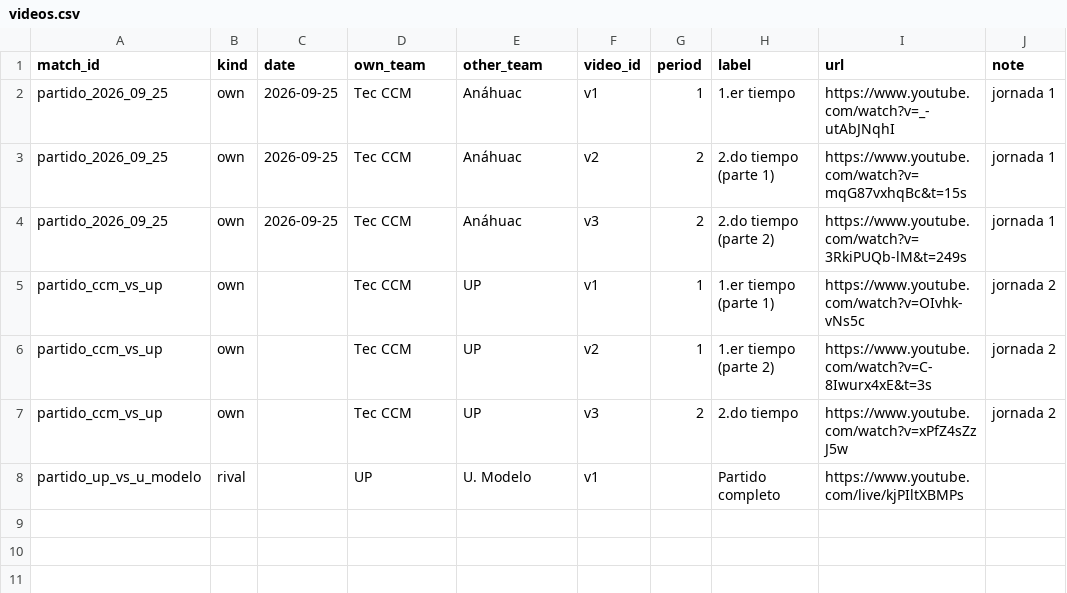
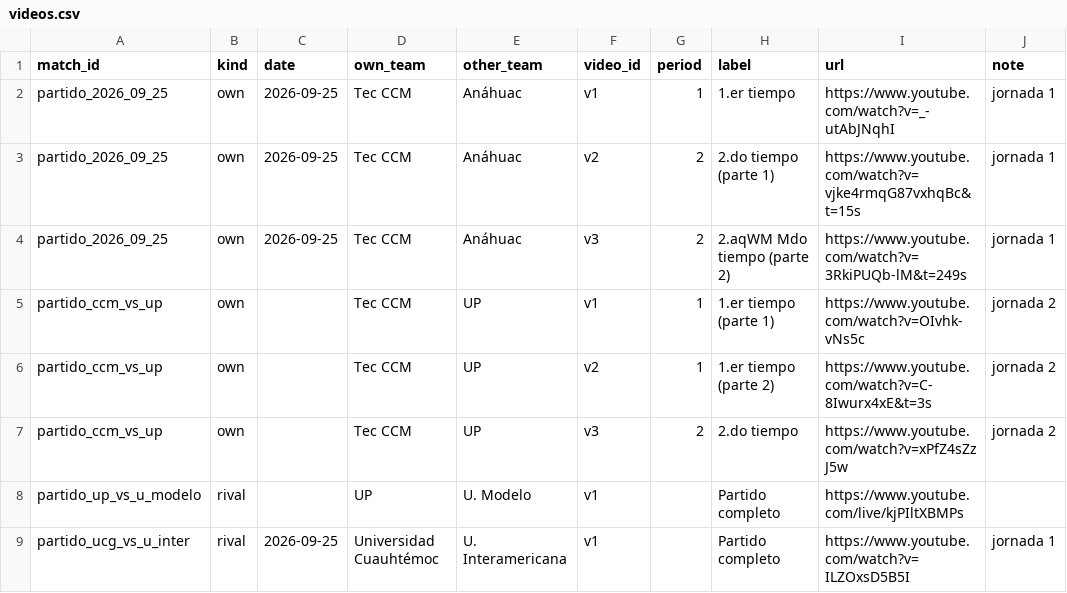
Before and after one commit to joa-b24/Sports-Analytics-Demo, a CSV file: matches/videos.csv, drawn as a sheet.

```diff
--- a/matches/videos.csv
+++ b/matches/videos.csv
@@ -2,4 +2,4 @@ match_id,kind,date,own_team,other_team,video_id,period,label,url,note
 partido_2026_09_25,own,2026-09-25,Tec CCM,Anáhuac,v1,1,1.er tiempo,https://www.youtube.com/watch?v=_-utAbJNqhI,jornada 1
-partido_2026_09_25,own,2026-09-25,Tec CCM,Anáhuac,v2,2,2.do tiempo (parte 1),https://www.youtube.com/watch?v=mqG87vxhqBc&t=15s,jornada 1
-partido_2026_09_25,own,2026-09-25,Tec CCM,Anáhuac,v3,2,2.do tiempo (parte 2),https://www.youtube.com/watch?v=3RkiPUQb-lM&t=249s,jornada 1
+partido_2026_09_25,own,2026-09-25,Tec CCM,Anáhuac,v2,2,2.do tiempo (parte 1),https://www.youtube.com/watch?v= vjke4rmqG87vxhqBc&t=15s,jornada 1
+partido_2026_09_25,own,2026-09-25,Tec CCM,Anáhuac,v3,2,2.aqWM Mdo tiempo (parte 2),https://www.youtube.com/watch?v=3RkiPUQb-lM&t=249s,jornada 1
 partido_ccm_vs_up,own,,Tec CCM,UP,v1,1,1.er tiempo (parte 1),https://www.youtube.com/watch?v=OIvhk-vNs5c,jornada 2
@@ -8 +8,2 @@ partido_ccm_vs_up,own,,Tec CCM,UP,v3,2,2.do tiempo,https://www.youtube.com/watch
 partido_up_vs_u_modelo,rival,,UP,U. Modelo,v1,,Partido completo,https://www.youtube.com/live/kjPIltXBMPs,
+partido_ucg_vs_u_inter,rival,2026-09-25, Universidad Cuauhtémoc, U. Interamericana,v1,,Partido completo,https://www.youtube.com/watch?v=ILZOxsD5B5I,jornada 1
```
Also changed, not shown: 12 other files.
